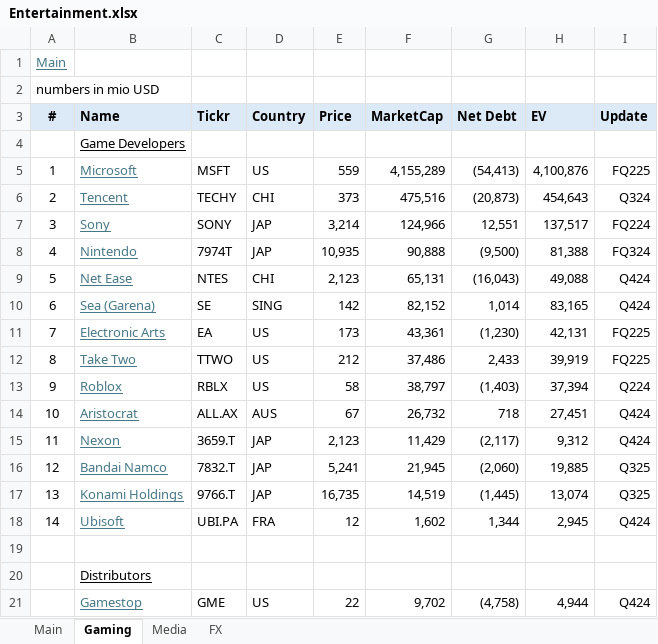
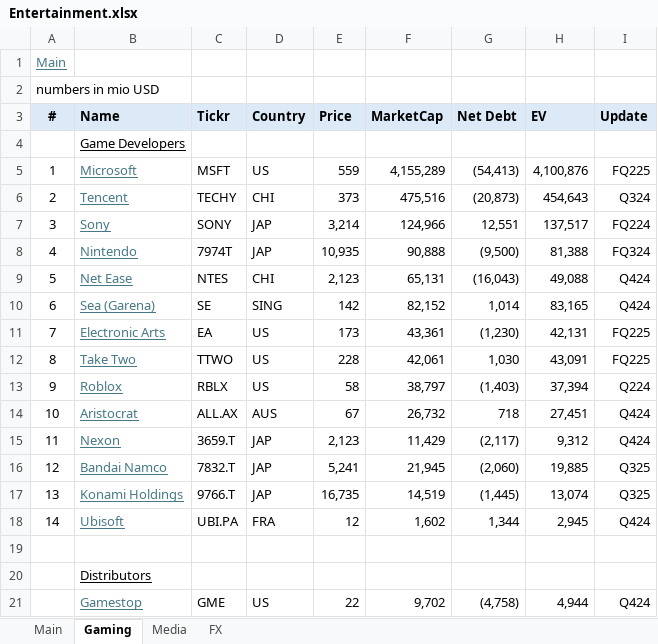
Before and after one commit to oscarsettje/MetaModels, an Excel workbook: Entertainment.xlsx, sheet Gaming, drawn as a sheet; values as stored, in another font and other column widths than the file's, no borders; the diff names each change by its address in the sheet, - before the commit and + after, or states it on an @@ line.

```diff
--- a/Entertainment.xlsx (sheet Gaming)
+++ b/Entertainment.xlsx (sheet Gaming)
-E12 (Price): 212
+E12 (Price): 228
-F12 (MarketCap): 37,486
+F12 (MarketCap): 42,061
-G12 (Net Debt): 2,433
+G12 (Net Debt): 1,030
-H12 (EV): 39,919
+H12 (EV): 43,091
```
Also changed, not shown: sheet Main, ConsumerGoods.xlsx, Fashion.xlsx, 3 other files.
